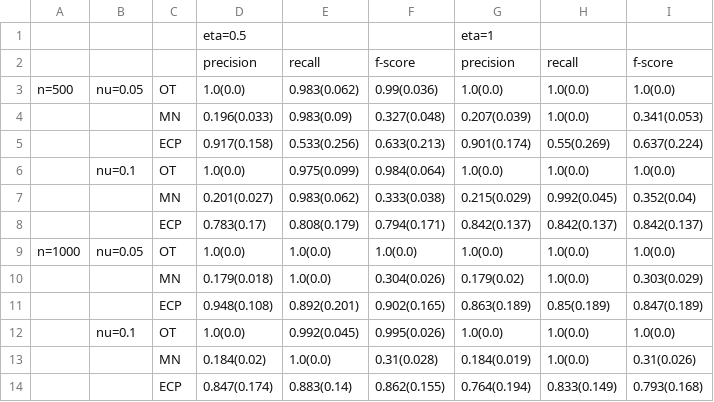
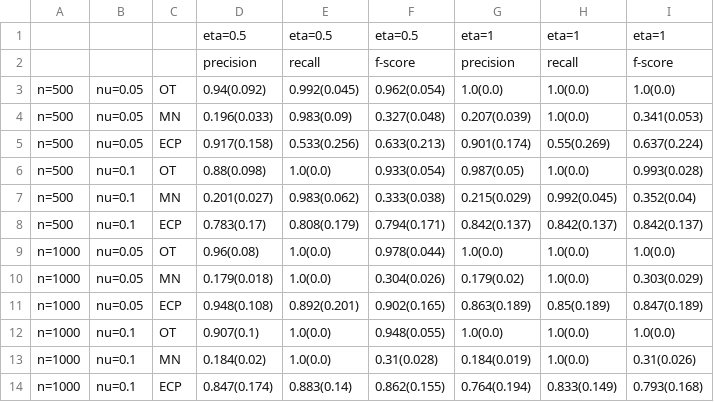
Before and after one commit to Diebrate/scRNA_study, a CSV file: results/simulation/multisetting_res_table_m2_cor.csv, drawn as a sheet.

```diff
--- a/results/simulation/multisetting_res_table_m2_cor.csv
+++ b/results/simulation/multisetting_res_table_m2_cor.csv
@@ -1,14 +1,14 @@
-,,,eta=0.5,,,eta=1,,
+,,,eta=0.5,eta=0.5,eta=0.5,eta=1,eta=1,eta=1
 ,,,precision,recall,f-score,precision,recall,f-score
-n=500,nu=0.05,OT,1.0(0.0),0.983(0.062),0.99(0.036),1.0(0.0),1.0(0.0),1.0(0.0)
-,,MN,0.196(0.033),0.983(0.09),0.327(0.048),0.207(0.039),1.0(0.0),0.341(0.053)
-,,ECP,0.917(0.158),0.533(0.256),0.633(0.213),0.901(0.174),0.55(0.269),0.637(0.224)
-,nu=0.1,OT,1.0(0.0),0.975(0.099),0.984(0.064),1.0(0.0),1.0(0.0),1.0(0.0)
-,,MN,0.201(0.027),0.983(0.062),0.333(0.038),0.215(0.029),0.992(0.045),0.352(0.04)
-,,ECP,0.783(0.17),0.808(0.179),0.794(0.171),0.842(0.137),0.842(0.137),0.842(0.137)
-n=1000,nu=0.05,OT,1.0(0.0),1.0(0.0),1.0(0.0),1.0(0.0),1.0(0.0),1.0(0.0)
-,,MN,0.179(0.018),1.0(0.0),0.304(0.026),0.179(0.02),1.0(0.0),0.303(0.029)
-,,ECP,0.948(0.108),0.892(0.201),0.902(0.165),0.863(0.189),0.85(0.189),0.847(0.189)
-,nu=0.1,OT,1.0(0.0),0.992(0.045),0.995(0.026),1.0(0.0),1.0(0.0),1.0(0.0)
-,,MN,0.184(0.02),1.0(0.0),0.31(0.028),0.184(0.019),1.0(0.0),0.31(0.026)
-,,ECP,0.847(0.174),0.883(0.14),0.862(0.155),0.764(0.194),0.833(0.149),0.793(0.168)
+n=500,nu=0.05,OT,0.94(0.092),0.992(0.045),0.962(0.054),1.0(0.0),1.0(0.0),1.0(0.0)
+n=500,nu=0.05,MN,0.196(0.033),0.983(0.09),0.327(0.048),0.207(0.039),1.0(0.0),0.341(0.053)
+n=500,nu=0.05,ECP,0.917(0.158),0.533(0.256),0.633(0.213),0.901(0.174),0.55(0.269),0.637(0.224)
+n=500,nu=0.1,OT,0.88(0.098),1.0(0.0),0.933(0.054),0.987(0.05),1.0(0.0),0.993(0.028)
+n=500,nu=0.1,MN,0.201(0.027),0.983(0.062),0.333(0.038),0.215(0.029),0.992(0.045),0.352(0.04)
+n=500,nu=0.1,ECP,0.783(0.17),0.808(0.179),0.794(0.171),0.842(0.137),0.842(0.137),0.842(0.137)
+n=1000,nu=0.05,OT,0.96(0.08),1.0(0.0),0.978(0.044),1.0(0.0),1.0(0.0),1.0(0.0)
+n=1000,nu=0.05,MN,0.179(0.018),1.0(0.0),0.304(0.026),0.179(0.02),1.0(0.0),0.303(0.029)
+n=1000,nu=0.05,ECP,0.948(0.108),0.892(0.201),0.902(0.165),0.863(0.189),0.85(0.189),0.847(0.189)
+n=1000,nu=0.1,OT,0.907(0.1),1.0(0.0),0.948(0.055),1.0(0.0),1.0(0.0),1.0(0.0)
+n=1000,nu=0.1,MN,0.184(0.02),1.0(0.0),0.31(0.028),0.184(0.019),1.0(0.0),0.31(0.026)
+n=1000,nu=0.1,ECP,0.847(0.174),0.883(0.14),0.862(0.155),0.764(0.194),0.833(0.149),0.793(0.168)
```
Also changed, not shown: results/simulation/multisetting_res_table_m2.csv, results/simulation/multisetting_res_table_m3_cor.csv, 41 other files.
